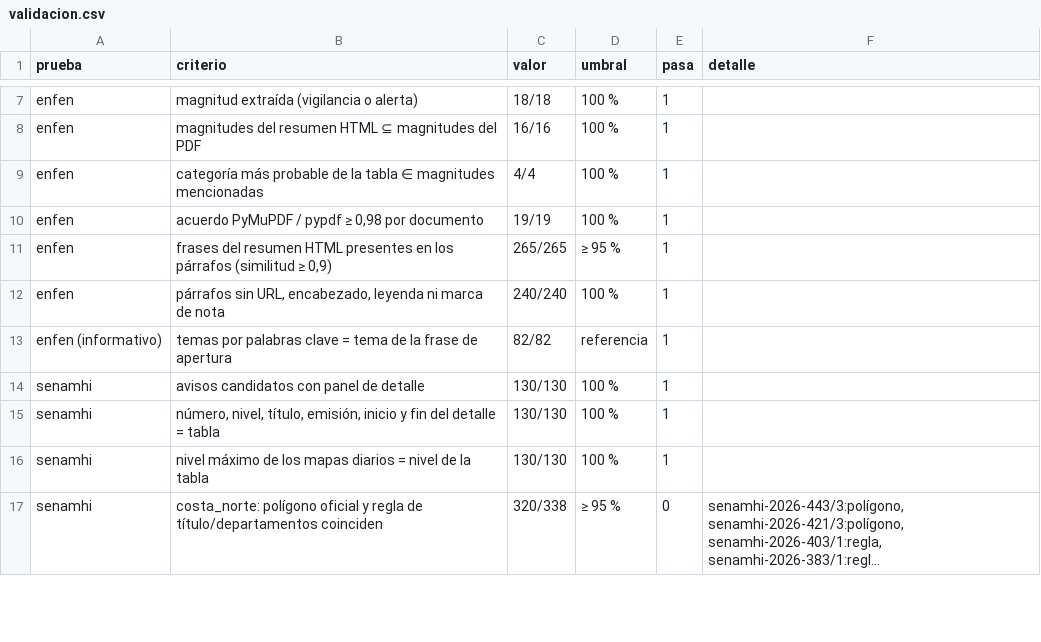
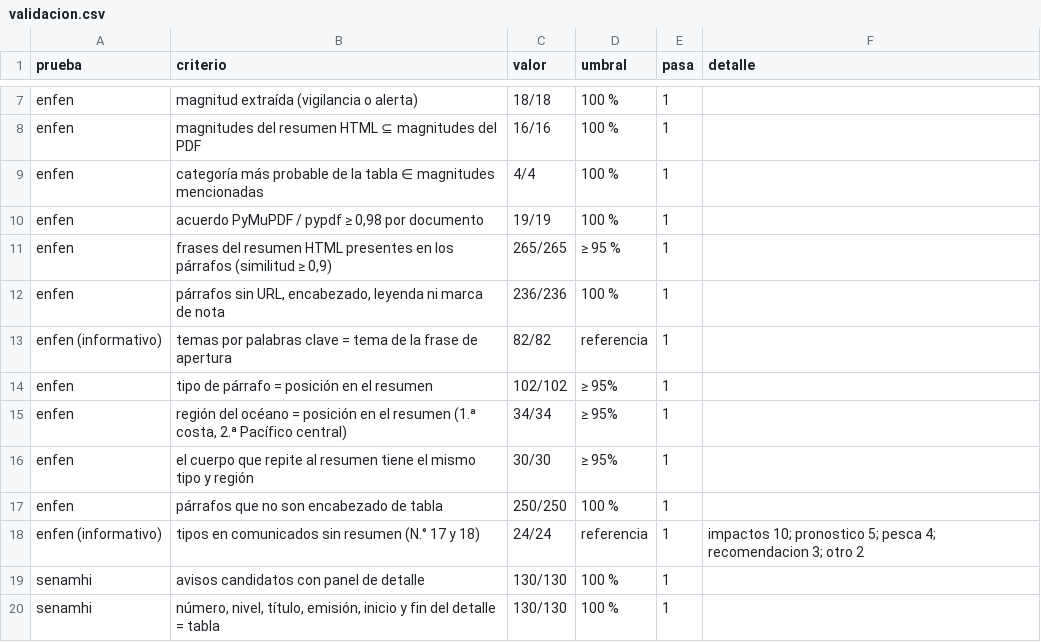
Before and after one commit to gonzaquis29/Coastal-Nino-Radar-PUCP, a CSV file: data/oficial/validacion.csv, drawn as a sheet; only a part is shown, gaps mark what is left out; the shorter side is filled out with more unchanged rows; long unchanged cells end in ….

```diff
--- a/data/oficial/validacion.csv
+++ b/data/oficial/validacion.csv
@@ -11,4 +11,9 @@ enfen,"acuerdo PyMuPDF / pypdf ≥ 0,98 por documento",19/19,100 %,1,
 enfen,"frases del resumen HTML presentes en los párrafos (similitud ≥ 0,9)",265/265,≥ 95 %,1,
-enfen,"párrafos sin URL, encabezado, leyenda ni marca de nota",240/240,100 %,1,
+enfen,"párrafos sin URL, encabezado, leyenda ni marca de nota",236/236,100 %,1,
 enfen (informativo),temas por palabras clave = tema de la frase de apertura,82/82,referencia,1,
+enfen,tipo de párrafo = posición en el resumen,102/102,≥ 95%,1,
+enfen,"región del océano = posición en el resumen (1.ª costa, 2.ª Pacífico central)",34/34,≥ 95%,1,
+enfen,el cuerpo que repite al resumen tiene el mismo tipo y región,30/30,≥ 95%,1,
+enfen,párrafos que no son encabezado de tabla,250/250,100 %,1,
+enfen (informativo),tipos en comunicados sin resumen (N.° 17 y 18),24/24,referencia,1,impactos 10; pronostico 5; pesca 4; recomendacion 3; otro 2
 senamhi,avisos candidatos con panel de detalle,130/130,100 %,1,
```
Also changed, not shown: data/oficial/comunicados.csv, 11 other files.
